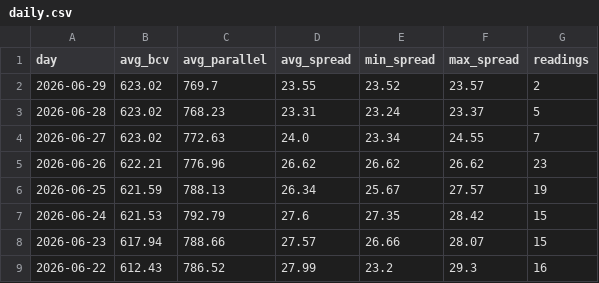
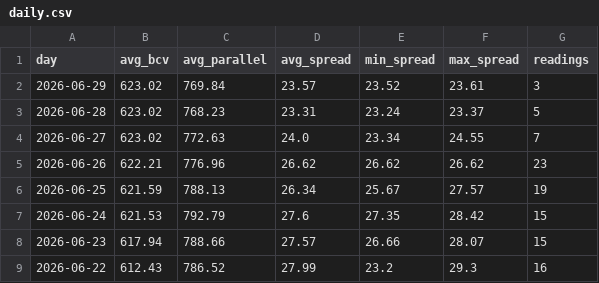
Before and after one commit to lucaleoklar-droid/Venezuela-currency-agent, a CSV file: data/daily.csv, drawn as a sheet; only a part is shown.

```diff
--- a/data/daily.csv
+++ b/data/daily.csv
@@ -1,3 +1,3 @@
 day,avg_bcv,avg_parallel,avg_spread,min_spread,max_spread,readings
-2026-06-29,623.02,769.7,23.55,23.52,23.57,2
+2026-06-29,623.02,769.84,23.57,23.52,23.61,3
 2026-06-28,623.02,768.23,23.31,23.24,23.37,5
```
Also changed, not shown: data/archive/rates-2026-06.csv, data/recent.csv, 1 other file.
